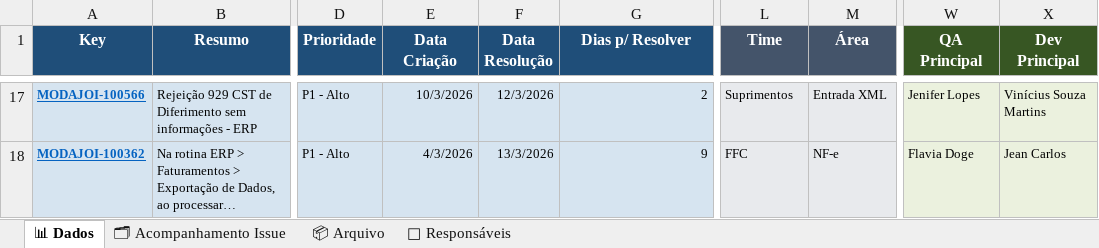
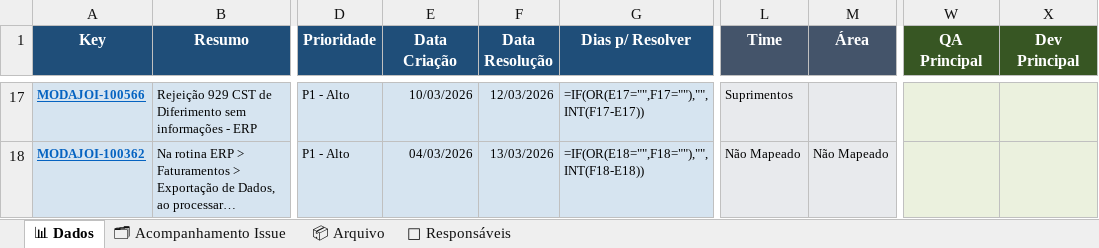
Before and after one commit to alessandramartinezlinx/RCA-POCKET, an Excel workbook: RCA_Pocket.xlsx, sheet 📊 Dados, drawn as a sheet; only a part is shown, gaps mark what is left out; long unchanged cells end in …; values as stored, in another font and other column widths than the file's, no borders; formulas without a stored value are shown as written; table styles not drawn; the diff covers the shown part only; the diff names each change by its address in the sheet, - before the commit and + after, or states it on an @@ line.

```diff
--- a/RCA_Pocket.xlsx (sheet 📊 Dados)
+++ b/RCA_Pocket.xlsx (sheet 📊 Dados)
-E17 (Data Criação): 10/3/2026
+E17 (Data Criação): 10/03/2026
-F17 (Data Resolução): 12/3/2026
+F17 (Data Resolução): 12/03/2026
-G17 (Dias p/ Resolver): 2
+G17 (Dias p/ Resolver): =IF(OR(E17="",F17=""),"",INT(F17-E17))
-M17 (Área): Entrada XML
+M17 (Área): (empty)
-W17 (QA Principal): Jenifer Lopes
+W17 (QA Principal): (empty)
-X17 (Dev Principal): Vinícius Souza Martins
+X17 (Dev Principal): (empty)
-E18 (Data Criação): 4/3/2026
+E18 (Data Criação): 04/03/2026
-F18 (Data Resolução): 13/3/2026
+F18 (Data Resolução): 13/03/2026
-G18 (Dias p/ Resolver): 9
+G18 (Dias p/ Resolver): =IF(OR(E18="",F18=""),"",INT(F18-E18))
-L18 (Time): FFC
+L18 (Time): Não Mapeado
-M18 (Área): NF-e
+M18 (Área): Não Mapeado
-W18 (QA Principal): Flavia Doge
+W18 (QA Principal): (empty)
-X18 (Dev Principal): Jean Carlos
+X18 (Dev Principal): (empty)
```
Also changed, not shown: 1 added row, 1 removed row and 71 edited cells elsewhere in this sheet, sheet 👥 Responsáveis, 2 other files.
